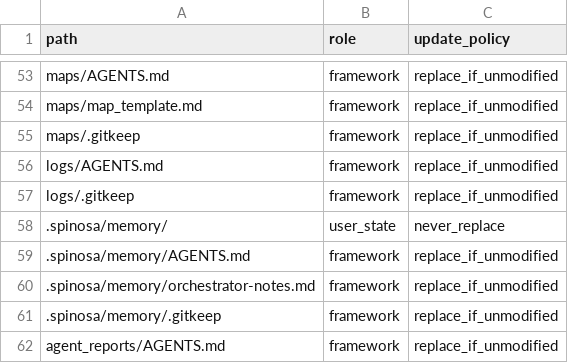
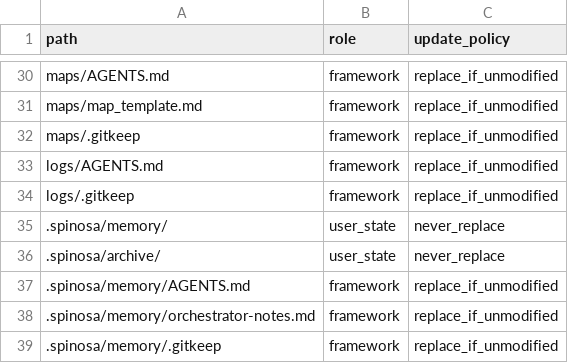
Before and after one commit to TommasoPrinetti/spinosa, a TSV file: .spinosa/framework-files.tsv, drawn as a sheet; only a part is shown, gaps mark what is left out; the shorter side is filled out with more unchanged rows; the diff covers the shown part only.

Commit message:
fix: remove stale spinosa/ entries from framework-files.tsv, add .bin/startup-prompt.md + .spinosa/archive/

```diff
--- a/.spinosa/framework-files.tsv
+++ b/.spinosa/framework-files.tsv
@@ -58,2 +35,3 @@ logs/.gitkeep	framework	replace_if_unmodified
 .spinosa/memory/	user_state	never_replace
+.spinosa/archive/	user_state	never_replace
 .spinosa/memory/AGENTS.md	framework	replace_if_unmodified
```
Also changed, not shown: 23 removed rows and 1 edited cell elsewhere in this file.
